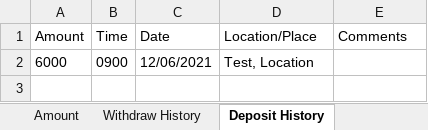
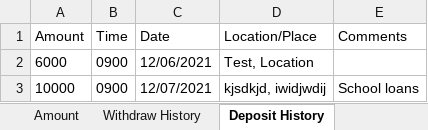
Before and after one commit to G2COMMANDER/Software-Engineering-Banking-Project, an Excel workbook: bin/Database/UserInformation/e.xlsx, sheet Deposit History, drawn as a sheet; values as stored, in another font and other column widths than the file's, no borders; the diff names each change by its address in the sheet, - before the commit and + after, or states it on an @@ line.

```diff
--- a/bin/Database/UserInformation/e.xlsx (sheet Deposit History)
+++ b/bin/Database/UserInformation/e.xlsx (sheet Deposit History)
+row 3: 10000 | 0900 | 12/07/2021 | kjsdkjd, iwidjwdij | School loans
```
Also changed, not shown: bin/Database/Database.xlsx, bin/Database/UserInformation/banana.xlsx, 11 other files.
